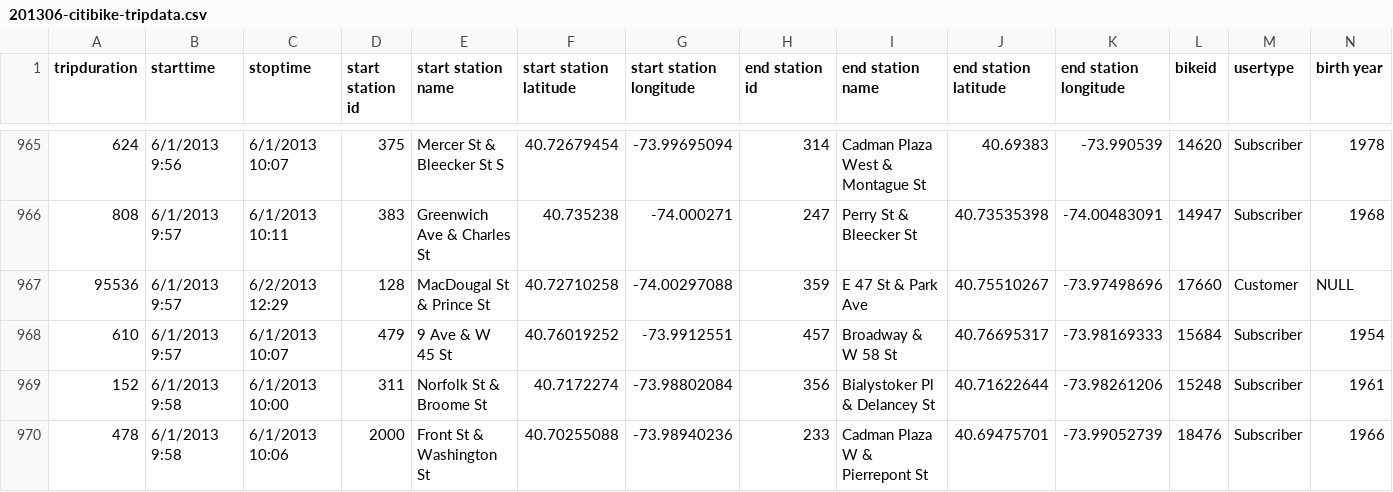
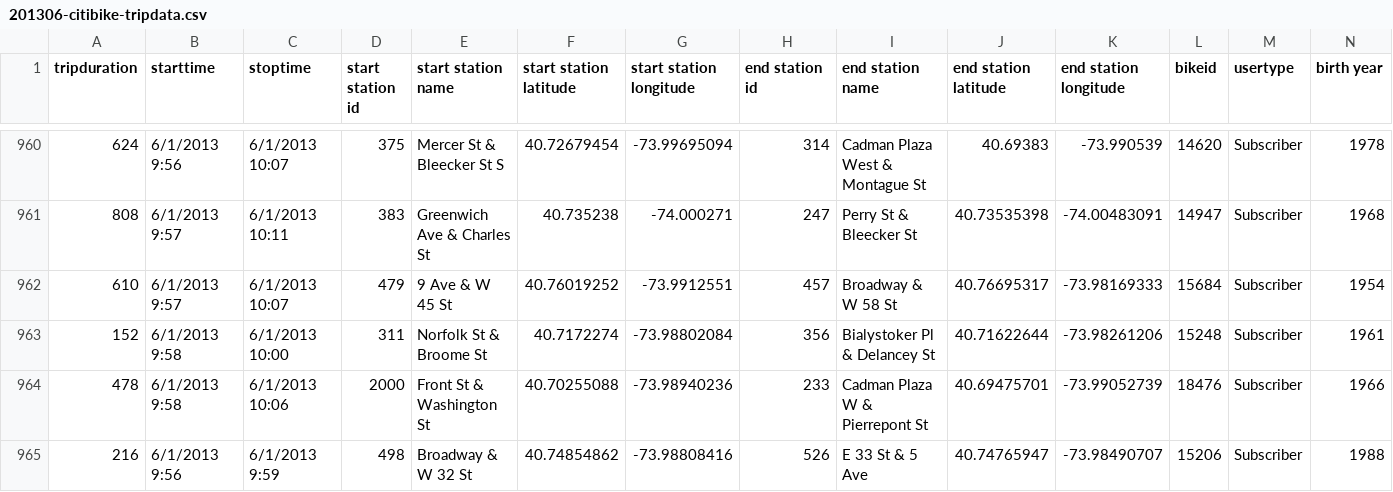
Before and after one commit to adnantariq123/learningSamples, a CSV file: _js/201306-citibike-tripdata.csv, drawn as a sheet; only a part is shown, gaps mark what is left out; the shorter side is filled out with more unchanged rows; rows hold the shown columns only; the diff covers the shown part only; the diff names each change by its address in the sheet, - before the commit and + after, or states it on an @@ line.

```diff
--- a/_js/201306-citibike-tripdata.csv
+++ b/_js/201306-citibike-tripdata.csv
-row 967: 95536 | 6/1/2013 9:57 | 6/2/2013 12:29 | 128 | MacDougal St & Prince St | 40.72710258 | -74.00297088 | 359 | E 47 St & Park Ave | 40.75510267 | -73.97498696 | 17660 | Customer | NULL
```
Also changed, not shown: 5 removed rows elsewhere in this file, 2 other files.
